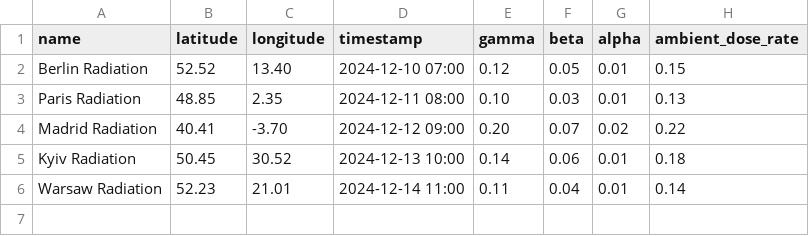
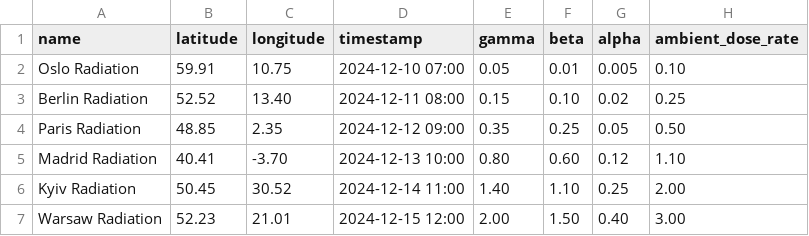
Before and after one commit to VisotskiyOW4/europe_air_monitor, a CSV file: monitoring/data/radiation.csv, drawn as a sheet.

```diff
--- a/monitoring/data/radiation.csv
+++ b/monitoring/data/radiation.csv
@@ -1,6 +1,7 @@
 name,latitude,longitude,timestamp,gamma,beta,alpha,ambient_dose_rate
-Berlin Radiation,52.52,13.40,2024-12-10 07:00,0.12,0.05,0.01,0.15
-Paris Radiation,48.85,2.35,2024-12-11 08:00,0.10,0.03,0.01,0.13
-Madrid Radiation,40.41,-3.70,2024-12-12 09:00,0.20,0.07,0.02,0.22
-Kyiv Radiation,50.45,30.52,2024-12-13 10:00,0.14,0.06,0.01,0.18
-Warsaw Radiation,52.23,21.01,2024-12-14 11:00,0.11,0.04,0.01,0.14
+Oslo Radiation,59.91,10.75,2024-12-10 07:00,0.05,0.01,0.005,0.10
+Berlin Radiation,52.52,13.40,2024-12-11 08:00,0.15,0.10,0.02,0.25
+Paris Radiation,48.85,2.35,2024-12-12 09:00,0.35,0.25,0.05,0.50
+Madrid Radiation,40.41,-3.70,2024-12-13 10:00,0.80,0.60,0.12,1.10
+Kyiv Radiation,50.45,30.52,2024-12-14 11:00,1.40,1.10,0.25,2.00
+Warsaw Radiation,52.23,21.01,2024-12-15 12:00,2.00,1.50,0.40,3.00
```
Also changed, not shown: monitoring/data/air.csv, monitoring/data/soil.csv, 7 other files.
